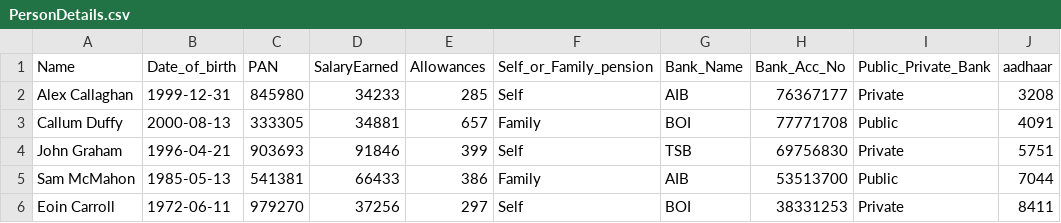
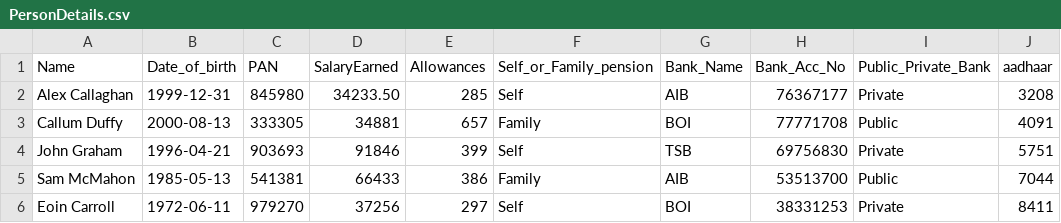
Before and after one commit to sfjbsnodefsd/john-burke, a CSV file: node.js/Pension Management System/Pensioner Details Module/PersonDetails.csv, drawn as a sheet.

Commit message:
added csv2json to PensionerDetails

```diff
--- a/node.js/Pension Management System/Pensioner Details Module/PersonDetails.csv
+++ b/node.js/Pension Management System/Pensioner Details Module/PersonDetails.csv
@@ -1,3 +1,3 @@
 Name,Date_of_birth,PAN,SalaryEarned,Allowances,Self_or_Family_pension,Bank_Name,Bank_Acc_No,Public_Private_Bank,aadhaar
-"Alex Callaghan",1999-12-31,845980,34233,285,Self,AIB,76367177,Private,3208
+"Alex Callaghan",1999-12-31,845980,34233.50,285,Self,AIB,76367177,Private,3208
 "Callum Duffy",2000-08-13,333305,34881,657,Family,BOI,77771708,Public,4091
```
Also changed, not shown: 12 other files.
